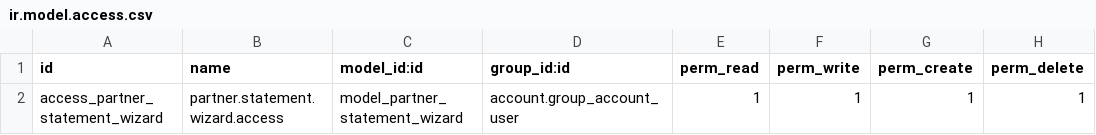
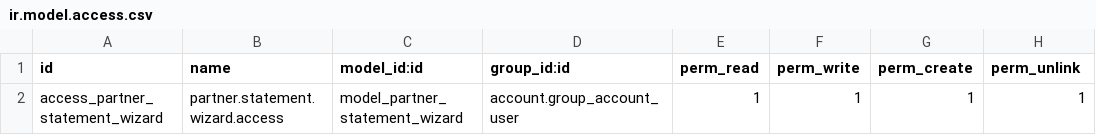
Before and after one commit to MarlonMac/partner_statement_report, a CSV file: security/ir.model.access.csv, drawn as a sheet.

```diff
--- a/security/ir.model.access.csv
+++ b/security/ir.model.access.csv
@@ -1,2 +1,2 @@
-id,name,model_id:id,group_id:id,perm_read,perm_write,perm_create,perm_delete
+id,name,model_id:id,group_id:id,perm_read,perm_write,perm_create,perm_unlink
 access_partner_statement_wizard,partner.statement.wizard.access,model_partner_statement_wizard,account.group_account_user,1,1,1,1
```
Also changed, not shown: 8 other files.
